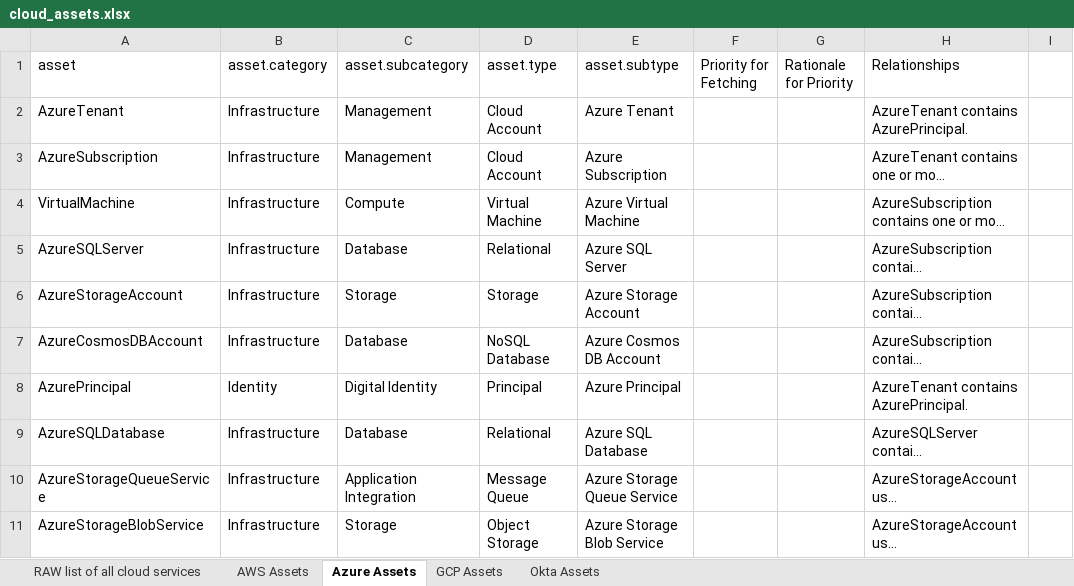
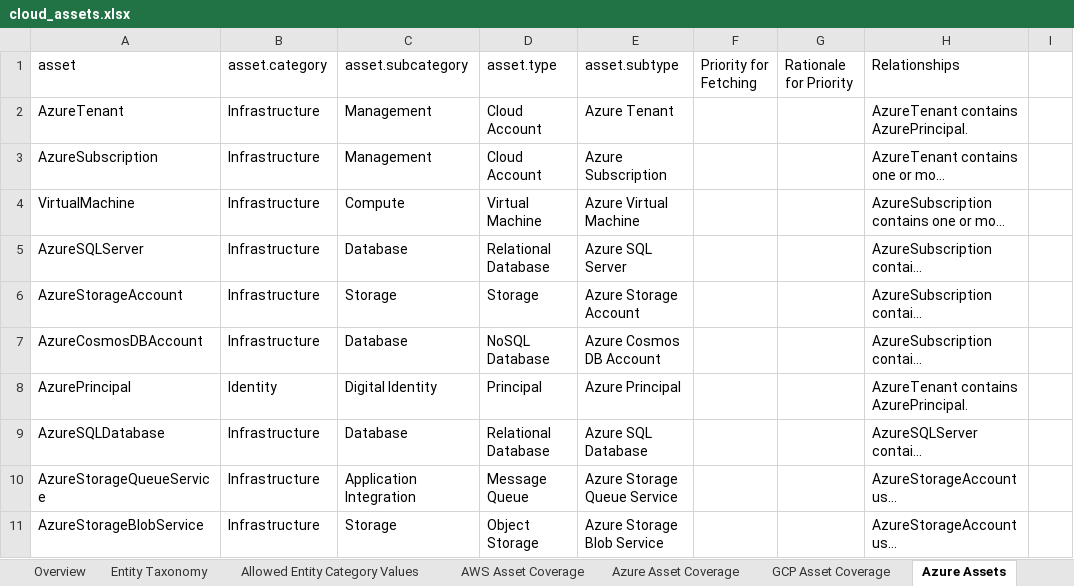
Before and after one commit to elastic/cloudbeat, an Excel workbook: internal/inventory/cloud_assets.xlsx, sheet Azure Assets, drawn as a sheet; only a part is shown; long unchanged cells end in …; values as stored, in another font and other column widths than the file's, no borders; charts and pictures not drawn; the diff names each change by its address in the sheet, - before the commit and + after, or states it on an @@ line.

Commit message:
update ASSETS.md

```diff
--- a/internal/inventory/cloud_assets.xlsx (sheet Azure Assets)
+++ b/internal/inventory/cloud_assets.xlsx (sheet Azure Assets)
-sheet tab: AWS Assets
+sheet tab: Entity Taxonomy
+sheet tab: Overview
+sheet tab: Allowed Entity Category Values
+sheet tab: AWS Asset Coverage
+sheet tab: Azure Asset Coverage
+sheet tab: GCP Asset Coverage
-D5 (asset.type): Relational
+D5 (asset.type): Relational Database
-D9 (asset.type): Relational
+D9 (asset.type): Relational Database
```
Also changed, not shown: sheet Entity Taxonomy, sheet Okta Assets, other sheet tabs, hidden cells, charts or pictures, 1 other file.
